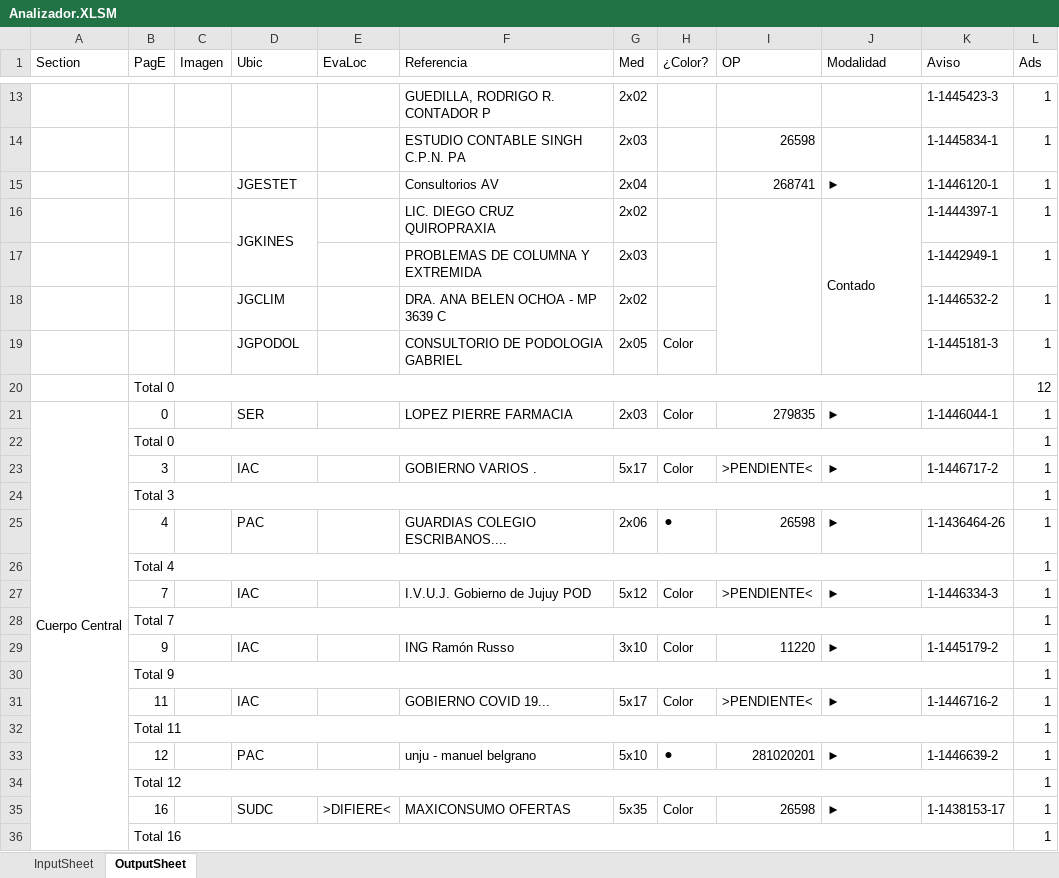
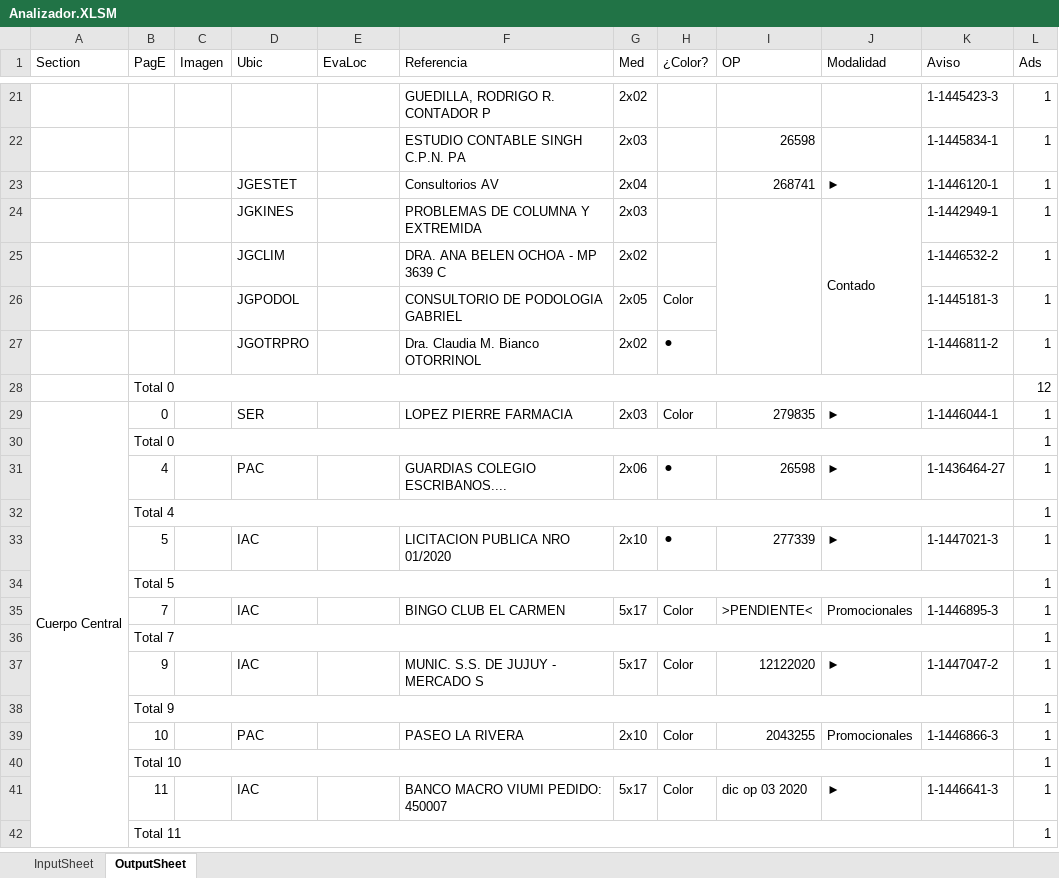
Before and after one commit to zherar7ordoya/MSExcel-Analizador, an Excel workbook: Analizador.XLSM, sheet OutputSheet, drawn as a sheet; only a part is shown, gaps mark what is left out; values as stored, in another font and other column widths than the file's, no cell formats; conditional formats not drawn; removed rows and columns are numbered as before the commit, all else as after; the diff covers the shown part only; the diff names each change by its address in the sheet, - before the commit and + after, or states it on an @@ line.

```diff
--- a/Analizador.XLSM (sheet OutputSheet)
+++ b/Analizador.XLSM (sheet OutputSheet)
-D16:D17 merged
-F24 (Referencia): LIC. DIEGO CRUZ QUIROPRAXIA
+F24 (Referencia): PROBLEMAS DE COLUMNA Y EXTREMIDA
-G24 (Med): 2x02
+G24 (Med): 2x03
-K24 (Aviso): 1-1444397-1
+K24 (Aviso): 1-1442949-1
-row 17:  |  |  |  |  | PROBLEMAS DE COLUMNA Y EXTREMIDA | 2x03 |  |  |  | 1-1442949-1 | 1
+row 27:  |  |  | JGOTRPRO |  | Dra. Claudia M. Bianco OTORRINOL | 2x02 | ⚫ |  |  | 1-1446811-2 | 1
-row 23:  | 3 |  | IAC |  | GOBIERNO VARIOS . | 5x17 | Color | >PENDIENTE< | ► | 1-1446717-2 | 1
-row 24:  | Total 3 |  |  |  |  |  |  |  |  |  | 1
-K31 (Aviso): 1-1436464-26
+K31 (Aviso): 1-1436464-27
+row 33:  | 5 |  | IAC |  | LICITACION PUBLICA NRO 01/2020 | 2x10 | ⚫ | 277339 | ► | 1-1447021-3 | 1
+row 34:  | Total 5 |  |  |  |  |  |  |  |  |  | 1
-F35 (Referencia): I.V.U.J. Gobierno de Jujuy POD
+F35 (Referencia): BINGO CLUB EL CARMEN
-G35 (Med): 5x12
+G35 (Med): 5x17
-J35 (Modalidad): ►
+J35 (Modalidad): Promocionales
-K35 (Aviso): 1-1446334-3
+K35 (Aviso): 1-1446895-3
-F37 (Referencia): ING Ramón Russo
+F37 (Referencia): MUNIC. S.S. DE JUJUY - MERCADO S
-G37 (Med): 3x10
+G37 (Med): 5x17
-I37 (OP): 11220
+I37 (OP): 12122020
-K37 (Aviso): 1-1445179-2
+K37 (Aviso): 1-1447047-2
+row 39:  | 10 |  | PAC |  | PASEO LA RIVERA | 2x10 | Color | 2043255 | Promocionales | 1-1446866-3 | 1
+row 40:  | Total 10 |  |  |  |  |  |  |  |  |  | 1
-F41 (Referencia): GOBIERNO COVID 19...
+F41 (Referencia): BANCO MACRO VIUMI PEDIDO: 450007
-I41 (OP): >PENDIENTE<
+I41 (OP): dic op 03 2020
-K41 (Aviso): 1-1446716-2
+K41 (Aviso): 1-1446641-3
-row 33:  | 12 |  | PAC |  | unju - manuel belgrano | 5x10 | ⚫ | 281020201 | ► | 1-1446639-2 | 1
-row 34:  | Total 12 |  |  |  |  |  |  |  |  |  | 1
-row 35:  | 16 |  | SUDC | >DIFIERE< | MAXICONSUMO OFERTAS | 5x35 | Color | 26598 | ► | 1-1438153-17 | 1
-row 36:  | Total 16 |  |  |  |  |  |  |  |  |  | 1
```
Also changed, not shown: 30 added rows, 42 removed rows, 53 edited cells and merged cells elsewhere in this sheet, sheet InputSheet, cell formats, 1 other file.
